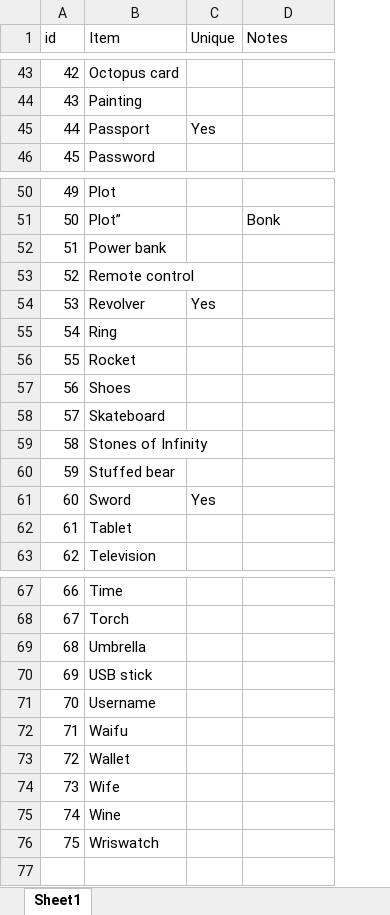
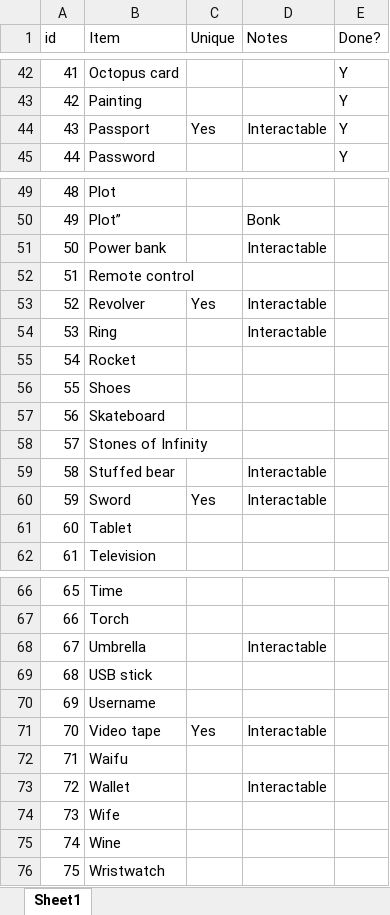
Before and after one commit to sartig/lost-and-filed, an Excel workbook: categoryList.xlsx, sheet Sheet1, drawn as a sheet; only a part is shown, gaps mark what is left out; values as stored, in another font and other column widths than the file's, no borders; addresses are those after the commit; the diff covers the shown part only; the diff names each change by its address in the sheet, - before the commit and + after, or states it on an @@ line.

```diff
--- a/categoryList.xlsx (sheet Sheet1)
+++ b/categoryList.xlsx (sheet Sheet1)
+column E (Done?), rows 42-45: all Y
@@ column A (id) renumbered between rows 15 and 70 @@
-D44 (Notes): (empty)
+D44 (Notes): Interactable
-D51 (Notes): (empty)
+D51 (Notes): Interactable
-D53:D54 (Notes): (empty)
+D53:D54 (Notes): Interactable
-D59:D60 (Notes): (empty)
+D59:D60 (Notes): Interactable
-D68 (Notes): (empty)
+D68 (Notes): Interactable
+row 71: 70 | Video tape | Yes | Interactable
-D73 (Notes): (empty)
+D73 (Notes): Interactable
-B76 (Item): Wriswatch
+B76 (Item): Wristwatch
```
Also changed, not shown: 1 removed row and 12 edited cells elsewhere in this sheet, 19 other files.
